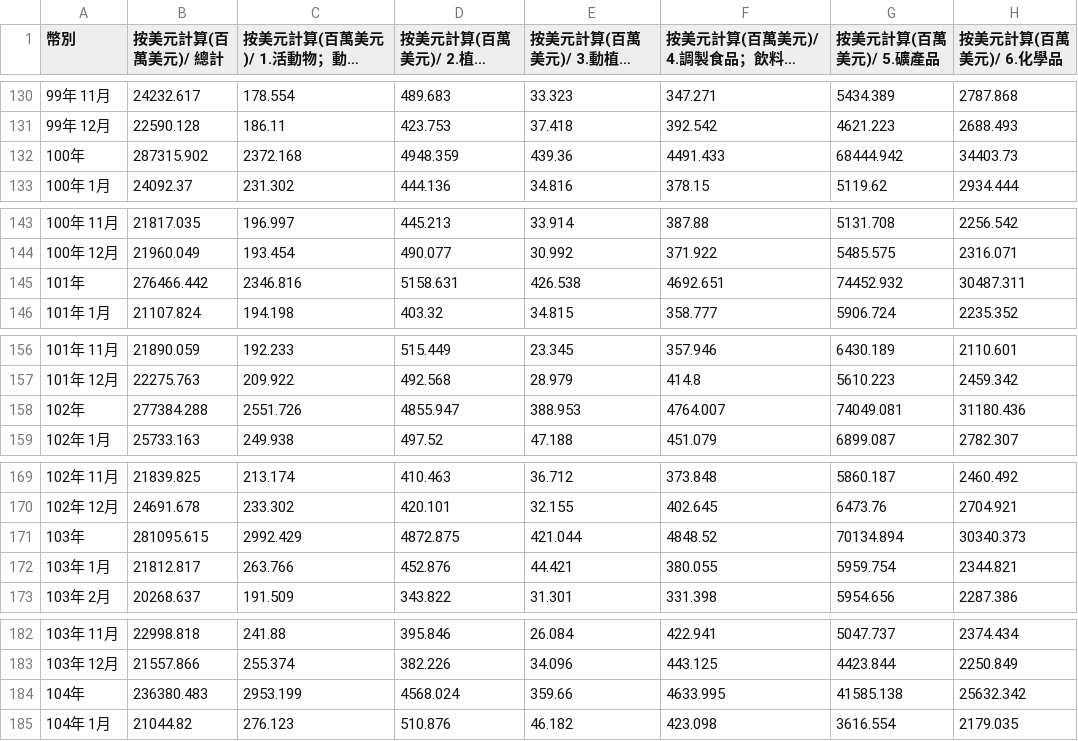
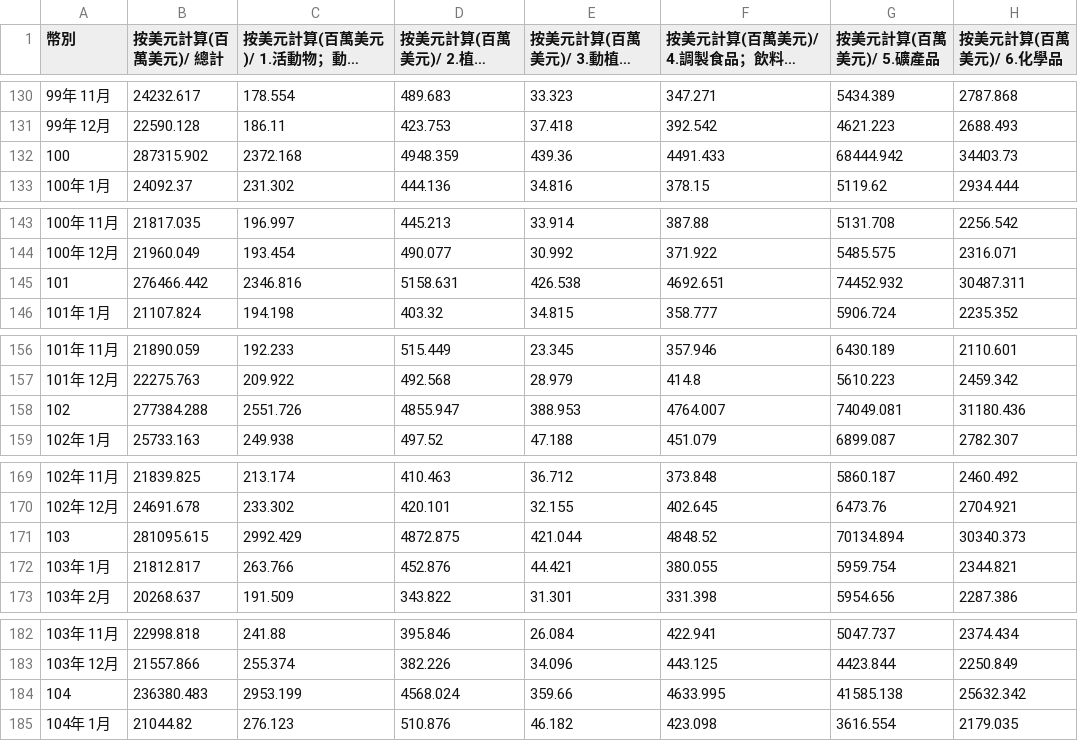
Before and after one commit to bonny123865/Team_project, a CSV file: 總進口量.csv, drawn as a sheet; only a part is shown, gaps mark what is left out; long unchanged cells end in …; the diff covers the shown part only; the diff names each change by its address in the sheet, - before the commit and + after, or states it on an @@ line.

```diff
--- a/總進口量.csv
+++ b/總進口量.csv
-A132 (幣別): 100年
+A132 (幣別): 100
-A145 (幣別): 101年
+A145 (幣別): 101
-A158 (幣別): 102年
+A158 (幣別): 102
-A171 (幣別): 103年
+A171 (幣別): 103
-A184 (幣別): 104年
+A184 (幣別): 104
```
Also changed, not shown: 16 edited cells elsewhere in this file.
